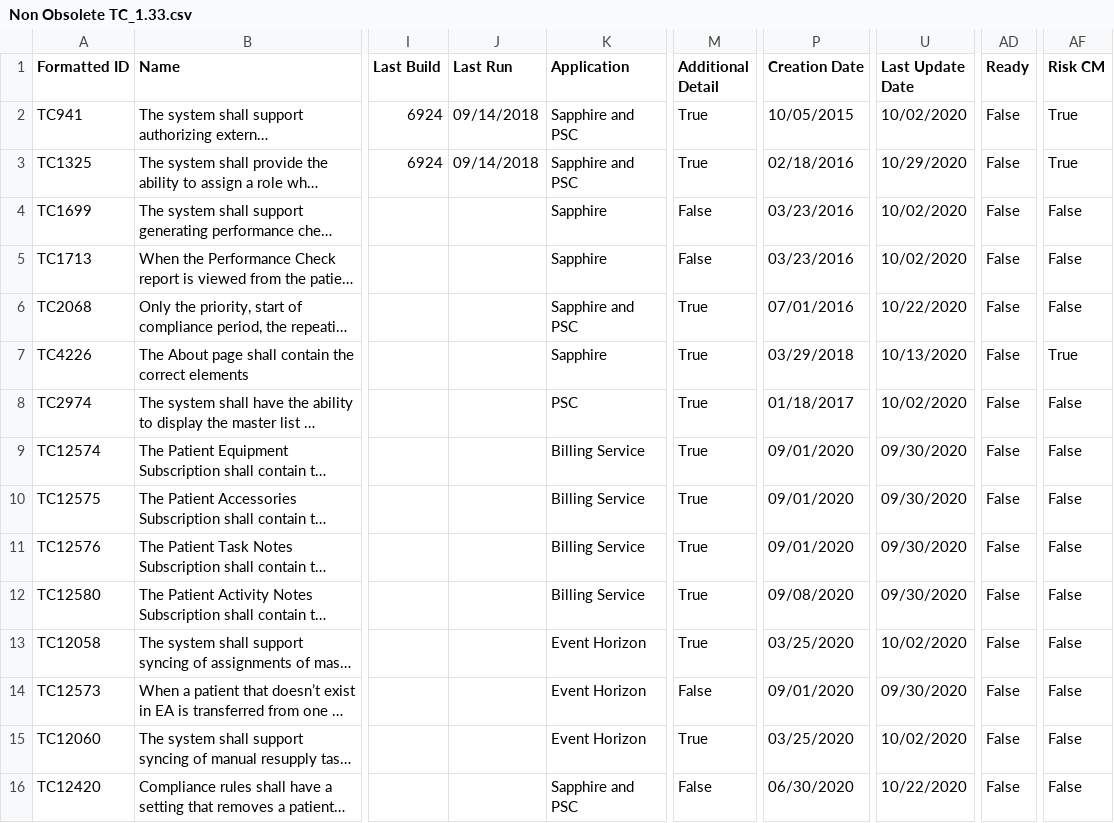
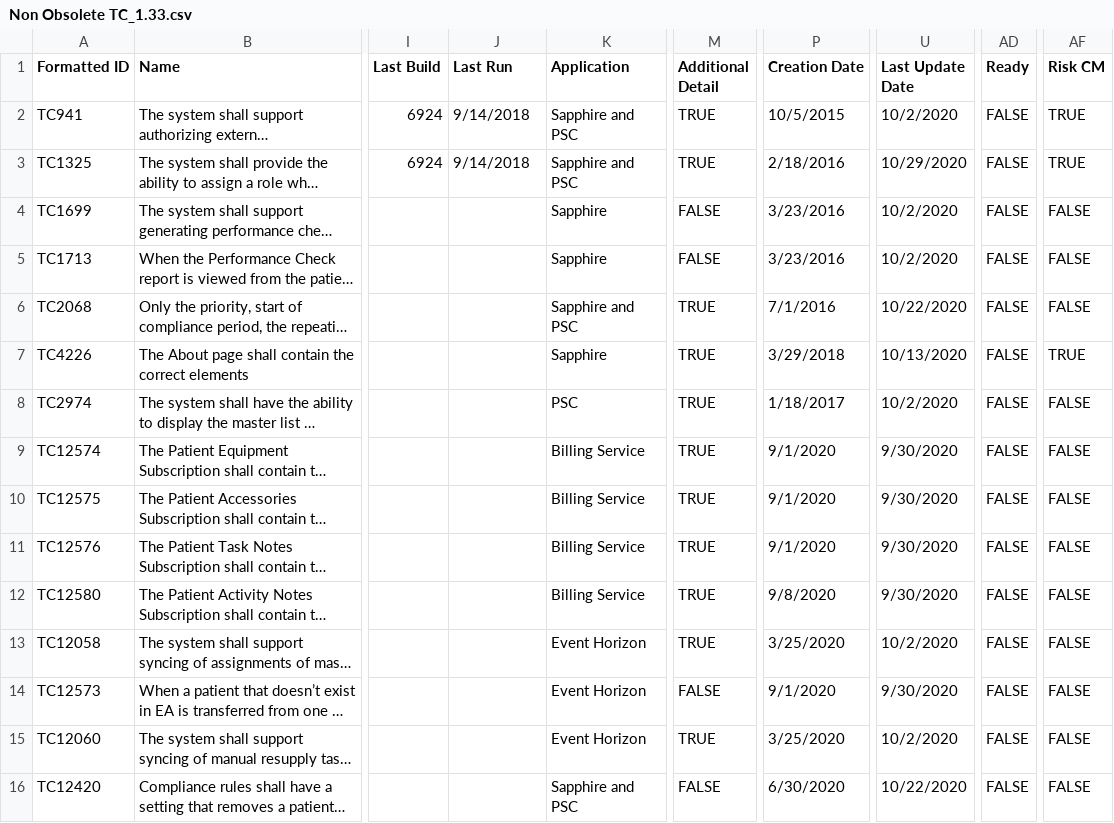
Before and after one commit to jacoblee628/systemsproject, a CSV file: data/Non Obsolete TC_1.33.csv, drawn as a sheet; only a part is shown, gaps mark what is left out; long unchanged cells end in …; the diff covers the shown part only; the diff names each change by its address in the sheet, - before the commit and + after, or states it on an @@ line.

```diff
--- a/data/Non Obsolete TC_1.33.csv
+++ b/data/Non Obsolete TC_1.33.csv
-J2:J3 (Last Run): 09/14/2018
+J2:J3 (Last Run): 9/14/2018
-M2:M3 (Additional Detail): True
+M2:M3 (Additional Detail): TRUE
-P2 (Creation Date): 10/05/2015
+P2 (Creation Date): 10/5/2015
-U2 (Last Update Date): 10/02/2020
+U2 (Last Update Date): 10/2/2020
-AD2:AD16 (Ready): False
+AD2:AD16 (Ready): FALSE
-AF2:AF3 (Risk CM): True
+AF2:AF3 (Risk CM): TRUE
-P3 (Creation Date): 02/18/2016
+P3 (Creation Date): 2/18/2016
-M4:M5 (Additional Detail): False
+M4:M5 (Additional Detail): FALSE
-P4:P5 (Creation Date): 03/23/2016
+P4:P5 (Creation Date): 3/23/2016
-U4:U5 (Last Update Date): 10/02/2020
+U4:U5 (Last Update Date): 10/2/2020
-AF4:AF6 (Risk CM): False
+AF4:AF6 (Risk CM): FALSE
-M6:M13 (Additional Detail): True
+M6:M13 (Additional Detail): TRUE
-P6 (Creation Date): 07/01/2016
+P6 (Creation Date): 7/1/2016
-P7 (Creation Date): 03/29/2018
+P7 (Creation Date): 3/29/2018
-AF7 (Risk CM): True
+AF7 (Risk CM): TRUE
-P8 (Creation Date): 01/18/2017
+P8 (Creation Date): 1/18/2017
-U8 (Last Update Date): 10/02/2020
+U8 (Last Update Date): 10/2/2020
-AF8:AF16 (Risk CM): False
+AF8:AF16 (Risk CM): FALSE
-P9:P11 (Creation Date): 09/01/2020
+P9:P11 (Creation Date): 9/1/2020
-U9:U12 (Last Update Date): 09/30/2020
+U9:U12 (Last Update Date): 9/30/2020
-P12 (Creation Date): 09/08/2020
+P12 (Creation Date): 9/8/2020
-P13 (Creation Date): 03/25/2020
+P13 (Creation Date): 3/25/2020
-U13 (Last Update Date): 10/02/2020
+U13 (Last Update Date): 10/2/2020
-M14 (Additional Detail): False
+M14 (Additional Detail): FALSE
-P14 (Creation Date): 09/01/2020
+P14 (Creation Date): 9/1/2020
-U14 (Last Update Date): 09/30/2020
+U14 (Last Update Date): 9/30/2020
-M15 (Additional Detail): True
+M15 (Additional Detail): TRUE
-P15 (Creation Date): 03/25/2020
+P15 (Creation Date): 3/25/2020
-U15 (Last Update Date): 10/02/2020
+U15 (Last Update Date): 10/2/2020
-M16 (Additional Detail): False
+M16 (Additional Detail): FALSE
-P16 (Creation Date): 06/30/2020
+P16 (Creation Date): 6/30/2020
```
Also changed, not shown: 115 edited cells elsewhere in this file, 7 other files.
